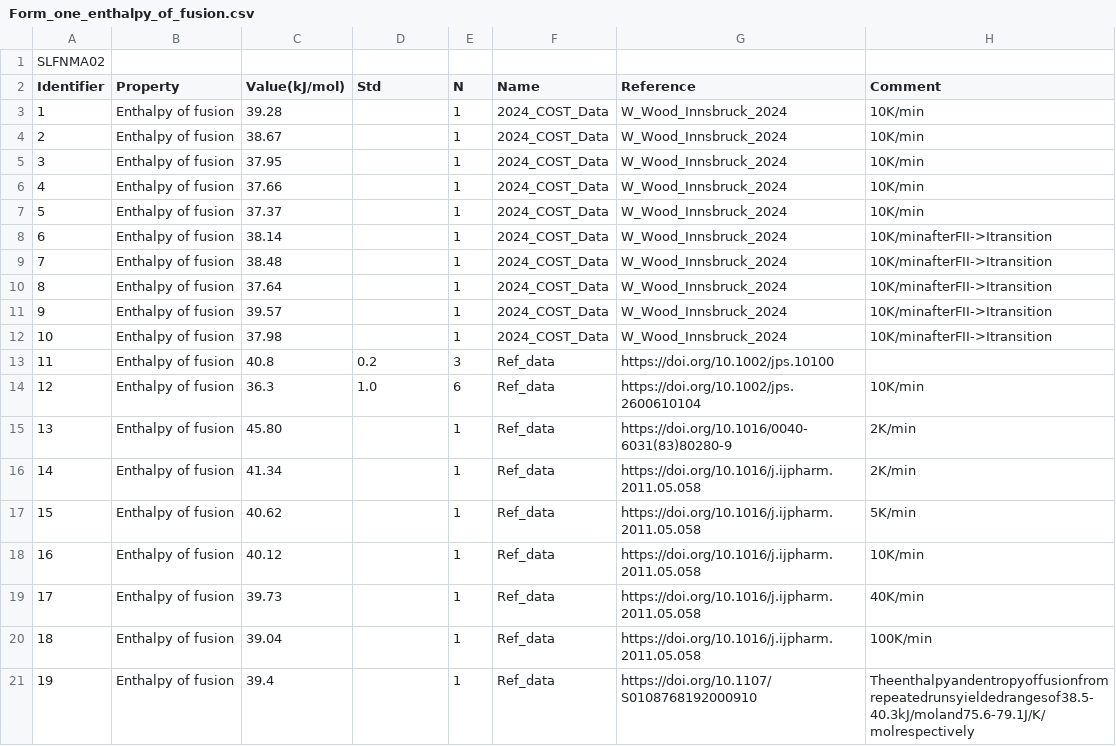
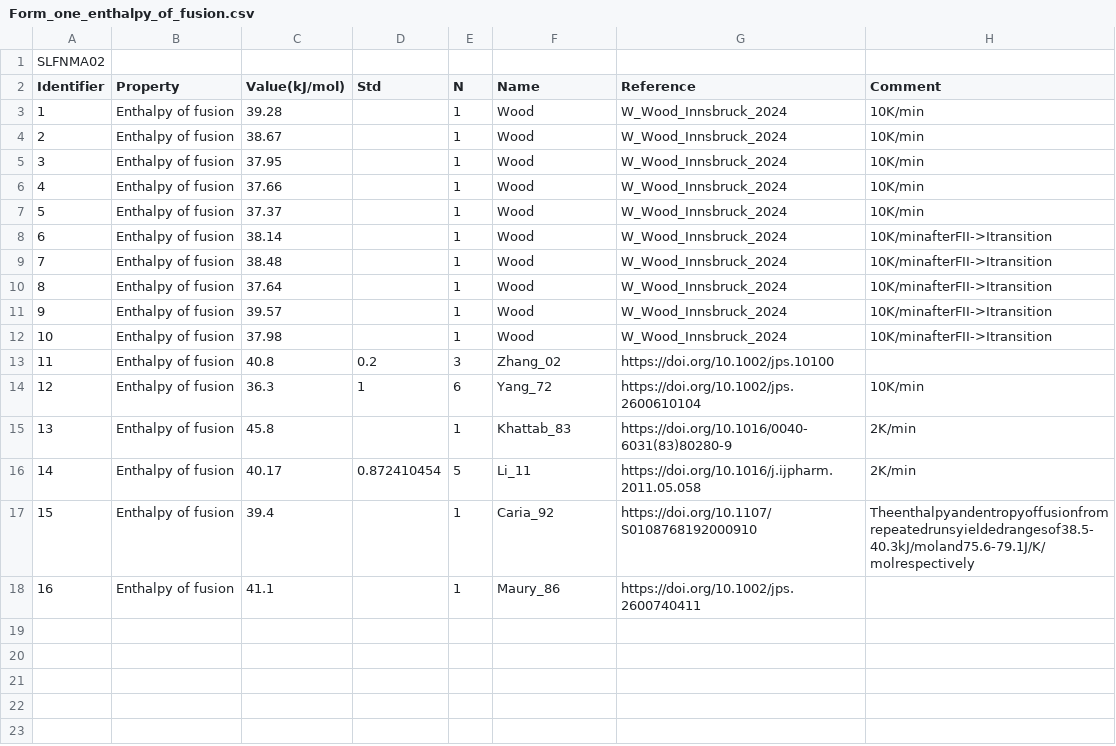
Before and after one commit to ccdc-opensource/collaboration-bestcsp-experimental-data, a CSV file: Sulfamerazine/Form_one_enthalpy_of_fusion.csv, drawn as a sheet; removed rows and columns are numbered as before the commit, all else as after; the diff names each change by its address in the sheet, - before the commit and + after, or states it on an @@ line.

```diff
--- a/Sulfamerazine/Form_one_enthalpy_of_fusion.csv
+++ b/Sulfamerazine/Form_one_enthalpy_of_fusion.csv
-F3:F12 (Name): 2024_COST_Data
+F3:F12 (Name): Wood
-F13 (Name): Ref_data
+F13 (Name): Zhang_02
-D14 (Std): 1.0
+D14 (Std): 1
-F14 (Name): Ref_data
+F14 (Name): Yang_72
-C15 (Value(kJ/mol)): 45.80
+C15 (Value(kJ/mol)): 45.8
-F15 (Name): Ref_data
+F15 (Name): Khattab_83
-row 16: 14 | Enthalpy of fusion | 41.34 |  | 1 | Ref_data | https://doi.org/10.1016/j.ijpharm.2011.05.058 | 2K/min
-row 17: 15 | Enthalpy of fusion | 40.62 |  | 1 | Ref_data | https://doi.org/10.1016/j.ijpharm.2011.05.058 | 5K/min
-row 18: 16 | Enthalpy of fusion | 40.12 |  | 1 | Ref_data | https://doi.org/10.1016/j.ijpharm.2011.05.058 | 10K/min
-row 19: 17 | Enthalpy of fusion | 39.73 |  | 1 | Ref_data | https://doi.org/10.1016/j.ijpharm.2011.05.058 | 40K/min
-row 20: 18 | Enthalpy of fusion | 39.04 |  | 1 | Ref_data | https://doi.org/10.1016/j.ijpharm.2011.05.058 | 100K/min
+row 16: 14 | Enthalpy of fusion | 40.17 | 0.872410454 | 5 | Li_11 | https://doi.org/10.1016/j.ijpharm.2011.05.058 | 2K/min
@@ column A (Identifier) renumbered in row 17 @@
-F17 (Name): Ref_data
+F17 (Name): Caria_92
+row 18: 16 | Enthalpy of fusion | 41.1 |  | 1 | Maury_86 | https://doi.org/10.1002/jps.2600740411
```
Also changed, not shown: Sulfamerazine/Form_one_melting_point.csv, Sulfamerazine/Form_two_enthalpy_of_fusion.csv, 2 other files.
